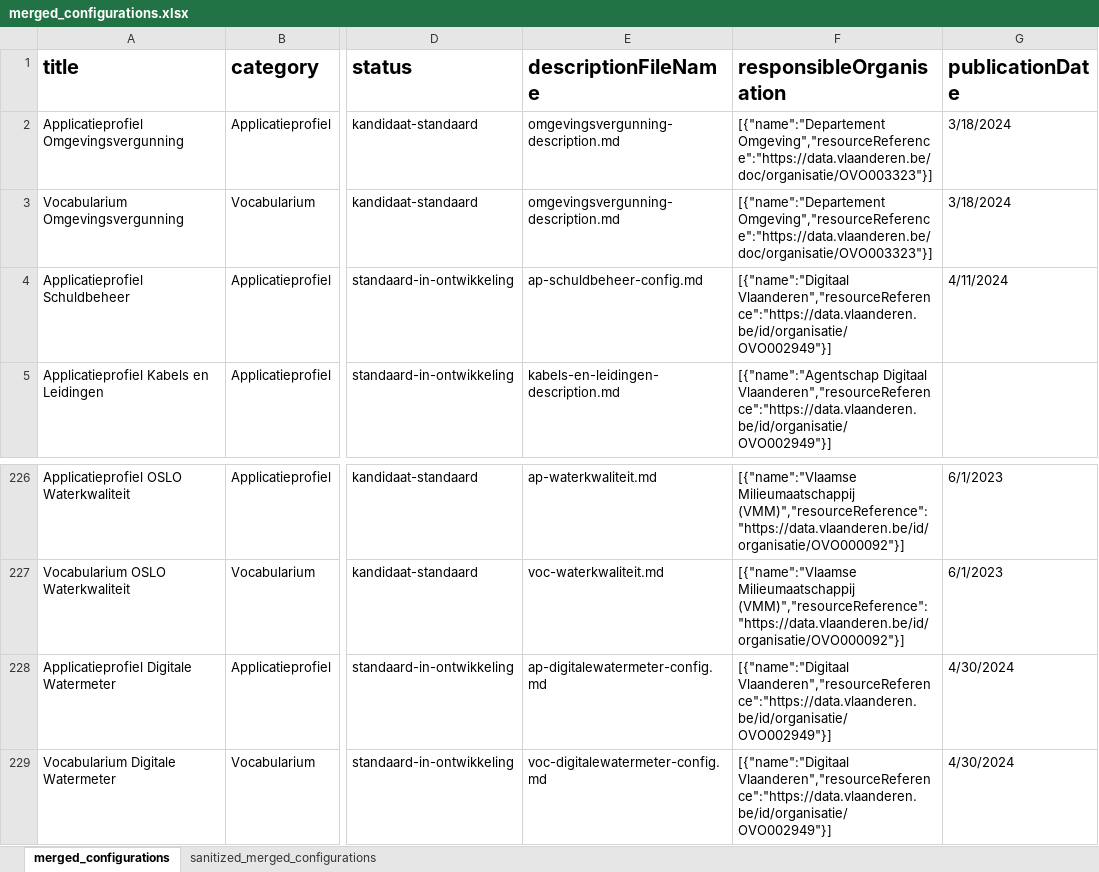
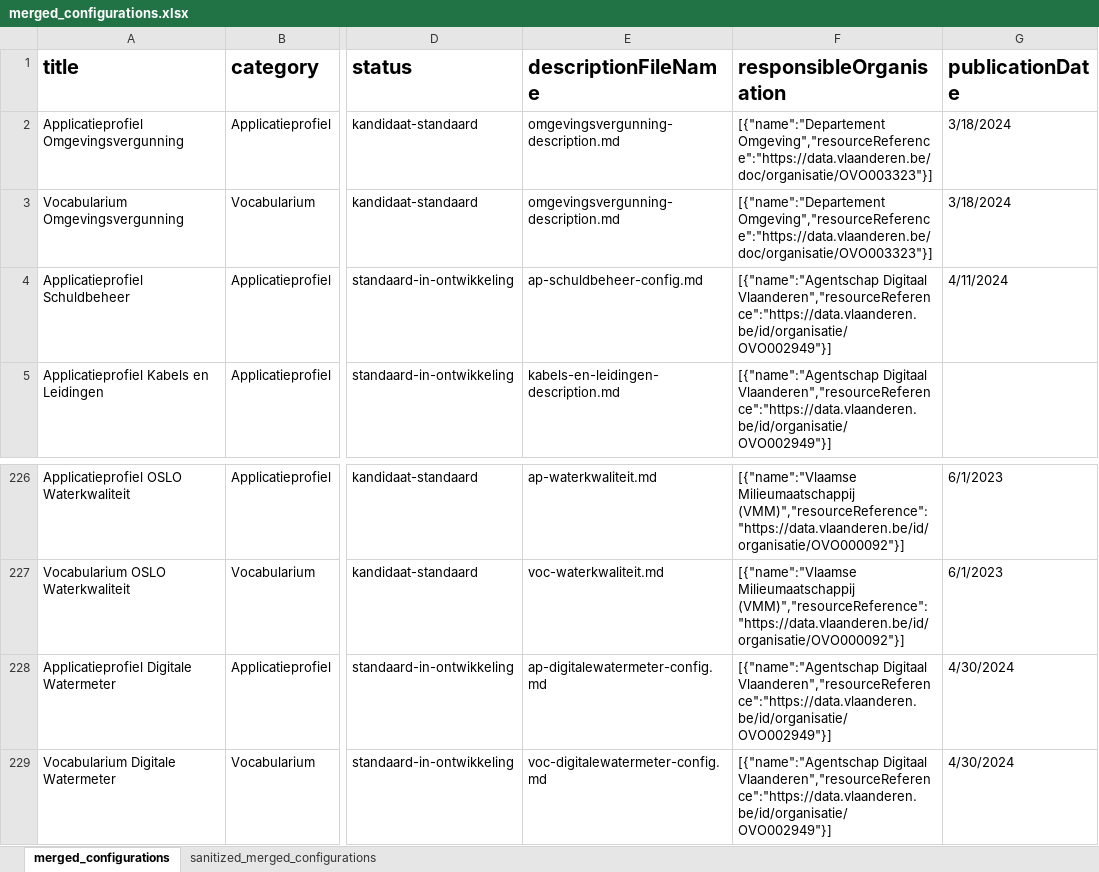
Before and after one commit to Informatievlaanderen/OSLO-Standaardenregister-validator, an Excel workbook: report/merged_configurations.xlsx, sheet merged_configurations, drawn as a sheet; only a part is shown, gaps mark what is left out; values as stored, in another font and other column widths than the file's, no borders; the diff names each change by its address in the sheet, - before the commit and + after, or states it on an @@ line.

```diff
--- a/report/merged_configurations.xlsx (sheet merged_configurations)
+++ b/report/merged_configurations.xlsx (sheet merged_configurations)
-F4 (responsibleOrganisation): [{"name":"Digitaal Vlaanderen","resourceReference":"https://data.vlaanderen.be/id/organisatie/OVO002949"}]
+F4 (responsibleOrganisation): [{"name":"Agentschap Digitaal Vlaanderen","resourceReference":"https://data.vlaanderen.be/id/organisatie/OVO002949"}]
-F228:F229 (responsibleOrganisation): [{"name":"Digitaal Vlaanderen","resourceReference":"https://data.vlaanderen.be/id/organisatie/OVO002949"}]
+F228:F229 (responsibleOrganisation): [{"name":"Agentschap Digitaal Vlaanderen","resourceReference":"https://data.vlaanderen.be/id/organisatie/OVO002949"}]
```
Also changed, not shown: 2 other files.
